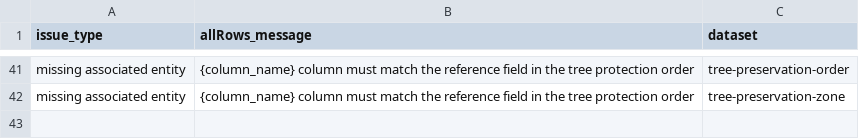
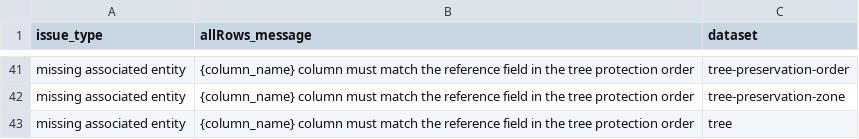
Before and after one commit to digital-land/submit, a CSV file: src/content/allRowsIssueMessages.csv, drawn as a sheet; only a part is shown, gaps mark what is left out.

```diff
--- a/src/content/allRowsIssueMessages.csv
+++ b/src/content/allRowsIssueMessages.csv
@@ -42 +42,2 @@ issue_type,allRows_message,dataset
 "missing associated entity","{column_name} column must match the reference field in the tree protection order",tree-preservation-zone
+"missing associated entity","{column_name} column must match the reference field in the tree protection order",tree
```
Also changed, not shown: src/content/entityIssueMessages.csv, src/content/fieldIssueMessages.csv.
